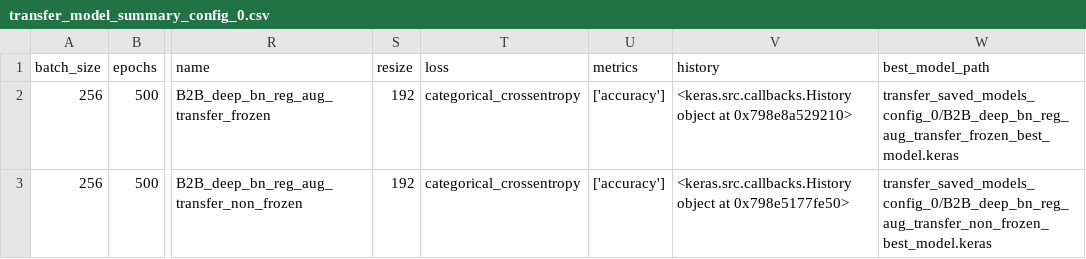
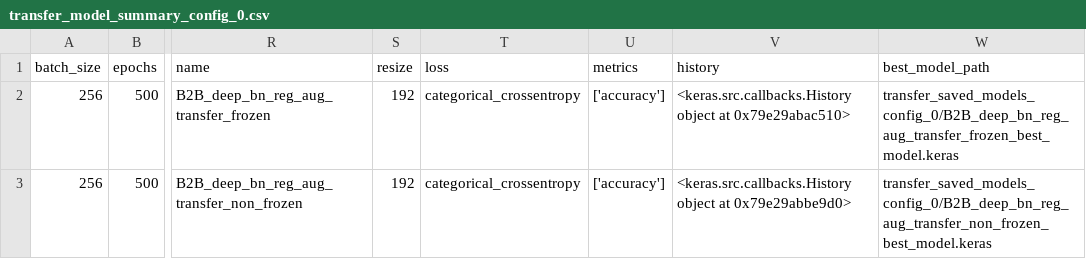
Before and after one commit to MocanuPaulC/DL-assignment, a CSV file: part_2/transfer_model_summary_config_0.csv, drawn as a sheet; only a part is shown, gaps mark what is left out; the diff names each change by its address in the sheet, - before the commit and + after, or states it on an @@ line.

```diff
--- a/part_2/transfer_model_summary_config_0.csv
+++ b/part_2/transfer_model_summary_config_0.csv
-V2 (history): …object at 0x798e8a529210>
+V2 (history): …object at 0x79e29abac510>
-V3 (history): …object at 0x798e5177fe50>
+V3 (history): …object at 0x79e29abbe9d0>
```
Also changed, not shown: 12 other files.
